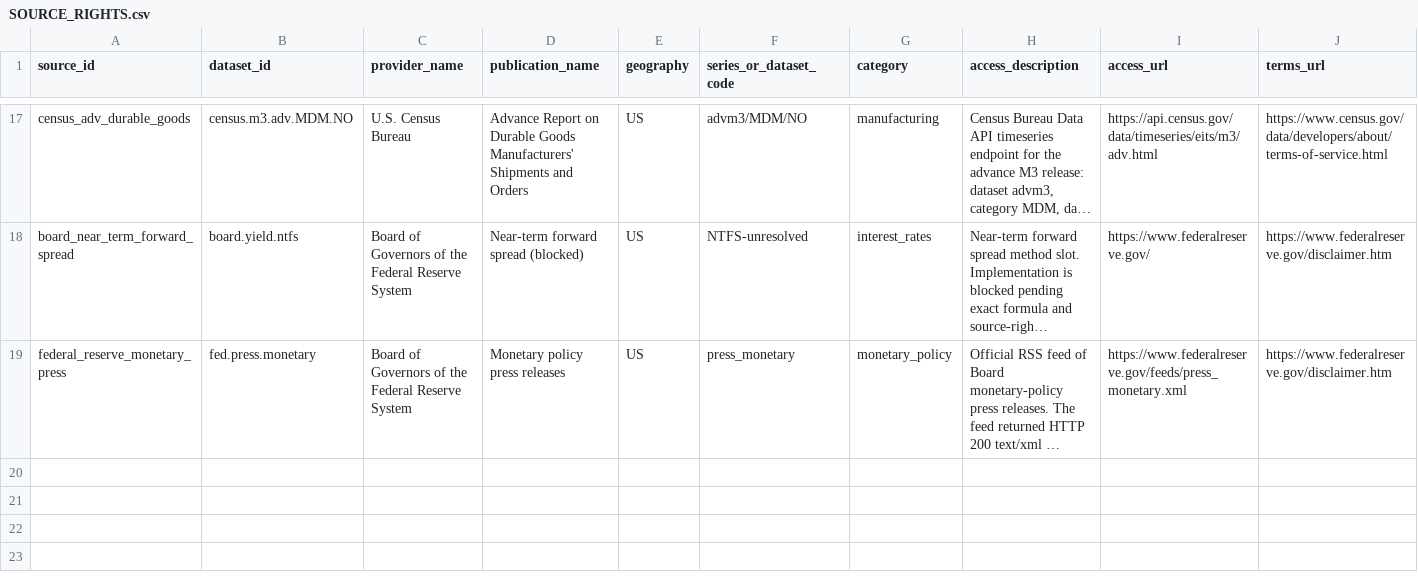
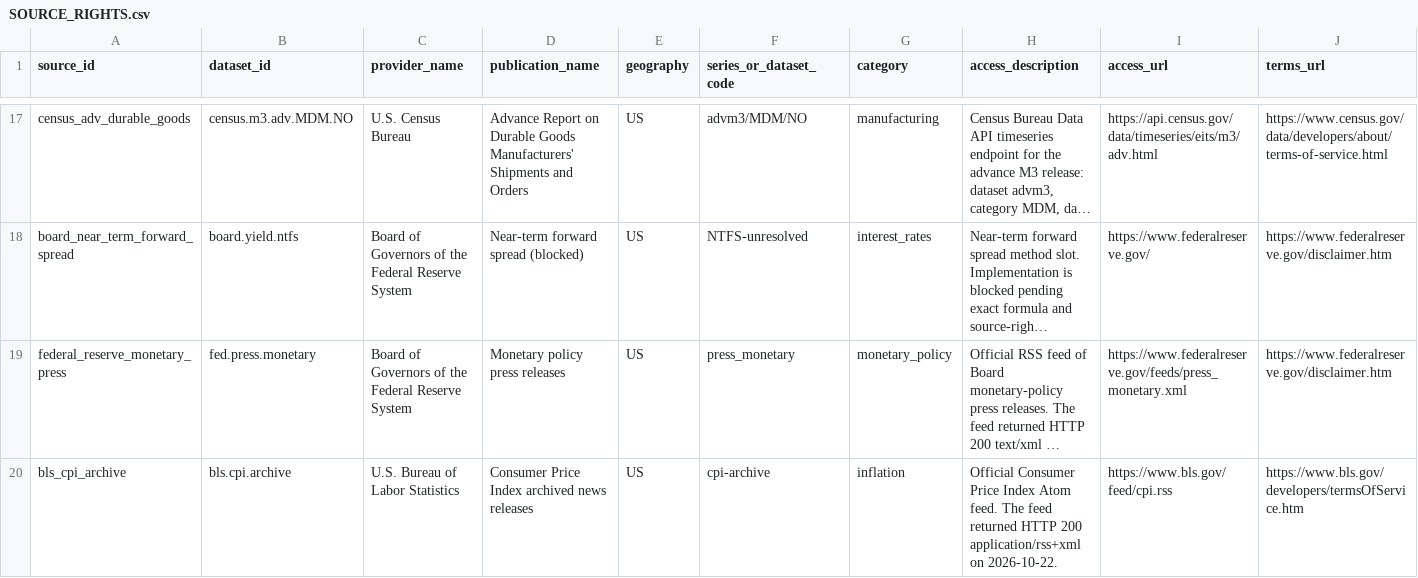
Before and after one commit to samjkitchin-debug/aqil, a CSV file: docs/sources/SOURCE_RIGHTS.csv, drawn as a sheet; only a part is shown, gaps mark what is left out; long unchanged cells end in …; rows hold the shown columns only; the diff names each change by its address in the sheet, - before the commit and + after, or states it on an @@ line.

Commit message:
Keep research tests off the development database and store CPI releases.
Integration tests now fail unless they are pointed at the disposable database, and the Consumer Price Index feed is polled with the existing publication path.

```diff
--- a/docs/sources/SOURCE_RIGHTS.csv
+++ b/docs/sources/SOURCE_RIGHTS.csv
+row 20: bls_cpi_archive | bls.cpi.archive | U.S. Bureau of Labor Statistics | Consumer Price Index archived news releases | US | cpi-archive | inflation | Official Consumer Price Index Atom feed. The feed returned HTTP 200 application/rss+xml on 2026-10-22. | https://www.bls.gov/feed/cpi.rss | https://www.bls.gov/developers/termsOfService.htm
```
Also changed, not shown: docs/07_BUILD_BACKLOG.csv, 33 other files.
